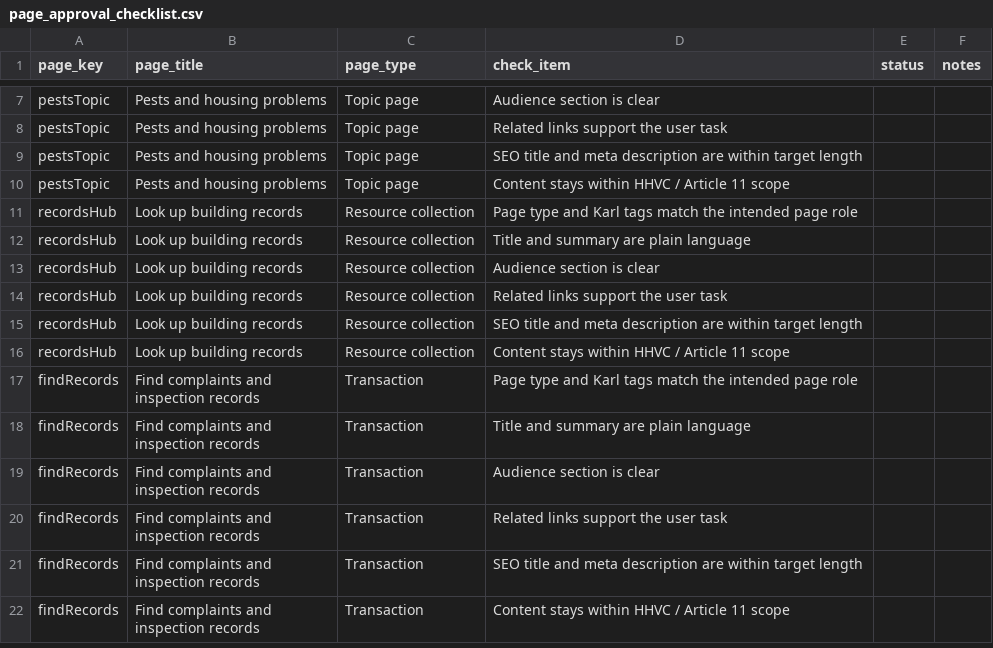
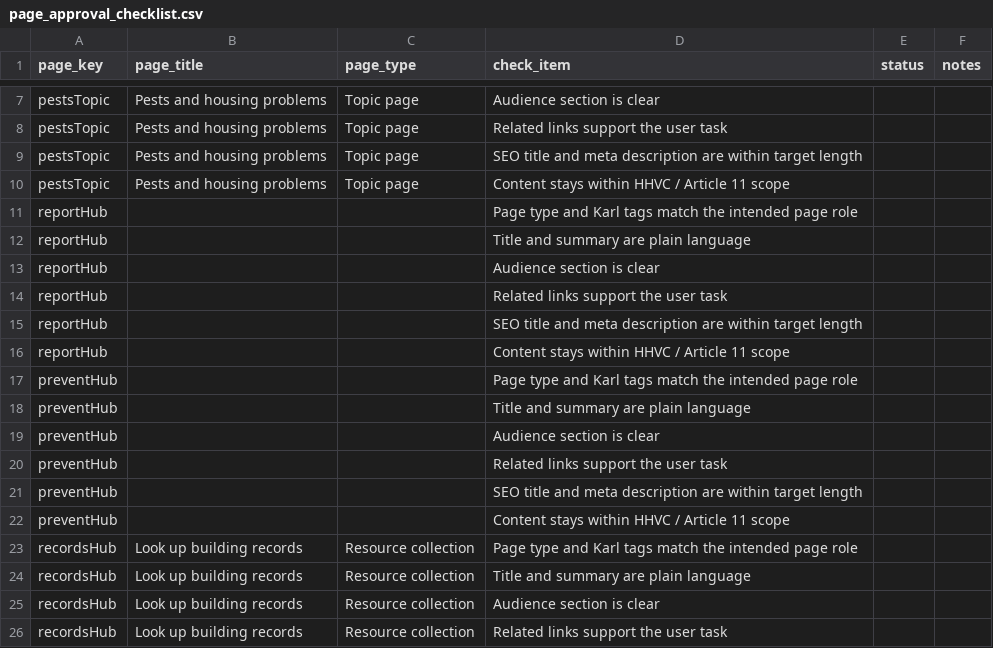
Before and after one commit to ohdaveed/HHVC_manager_review_current_tool_package, a CSV file: review/page_approval_checklist.csv, drawn as a sheet; only a part is shown, gaps mark what is left out; the shorter side is filled out with more unchanged rows; the diff names each change by its address in the sheet, - before the commit and + after, or states it on an @@ line.

Commit message:
Improve review tool UX, keyboard shortcuts, bulk updates, backup and page content alignment

```diff
--- a/review/page_approval_checklist.csv
+++ b/review/page_approval_checklist.csv
+row 11: reportHub |  |  | Page type and Karl tags match the intended page role
+row 12: reportHub |  |  | Title and summary are plain language
+row 13: reportHub |  |  | Audience section is clear
+row 14: reportHub |  |  | Related links support the user task
+row 15: reportHub |  |  | SEO title and meta description are within target length
+row 16: reportHub |  |  | Content stays within HHVC / Article 11 scope
+row 17: preventHub |  |  | Page type and Karl tags match the intended page role
+row 18: preventHub |  |  | Title and summary are plain language
+row 19: preventHub |  |  | Audience section is clear
+row 20: preventHub |  |  | Related links support the user task
+row 21: preventHub |  |  | SEO title and meta description are within target length
+row 22: preventHub |  |  | Content stays within HHVC / Article 11 scope
```
Also changed, not shown: review/manager_decision_log.csv, review/mockup_tracking_sheet.csv, 28 other files.
